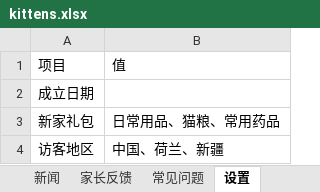
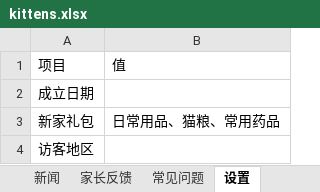
Before and after one commit to kuenmaoshe/kuenmaoshe.github.io, an Excel workbook: data/kittens.xlsx, sheet 设置, drawn as a sheet; values as stored, in another font and other column widths than the file's, no borders; the diff names each change by its address in the sheet, - before the commit and + after, or states it on an @@ line.

```diff
--- a/data/kittens.xlsx (sheet 设置)
+++ b/data/kittens.xlsx (sheet 设置)
-B4: 中国、荷兰、新疆
+B4: (empty)
```
Also changed, not shown: 2 other files.
